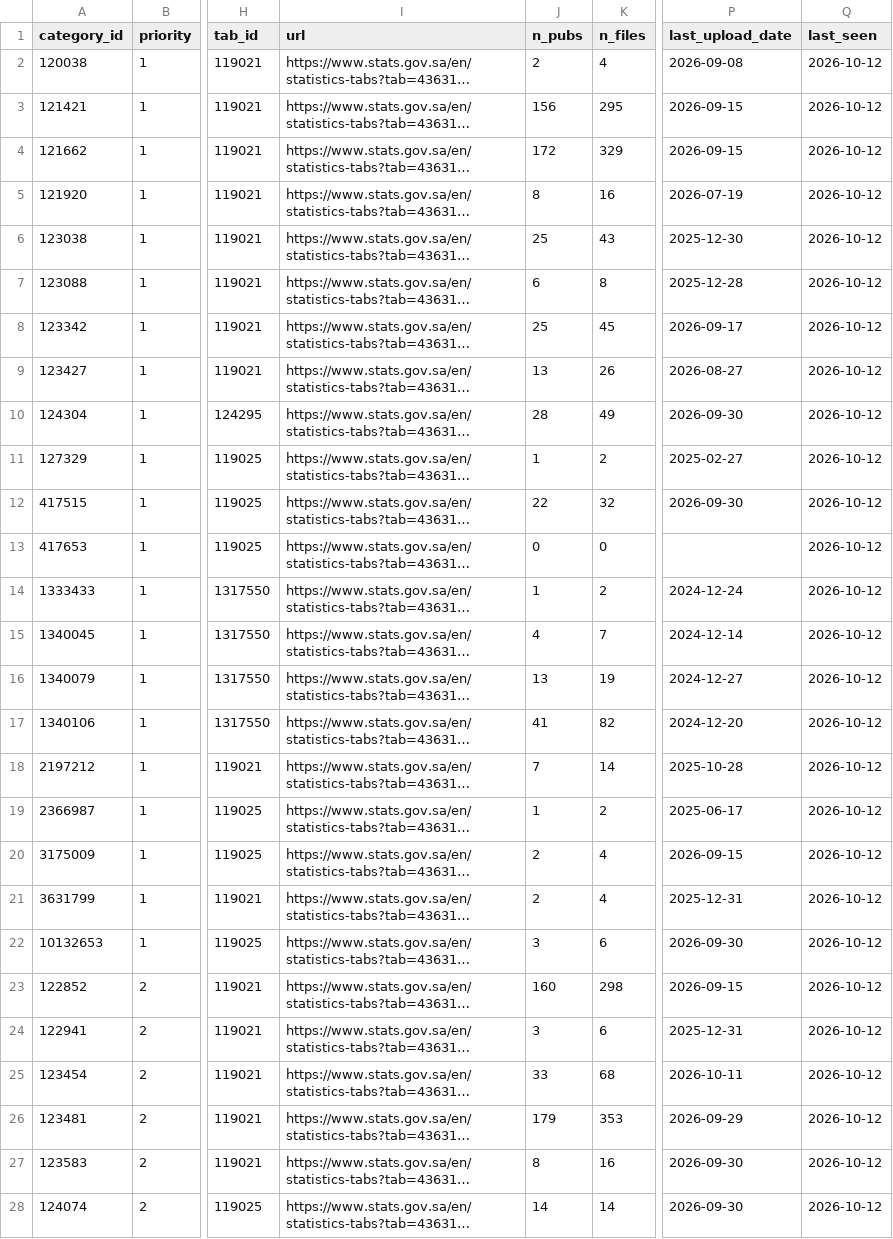
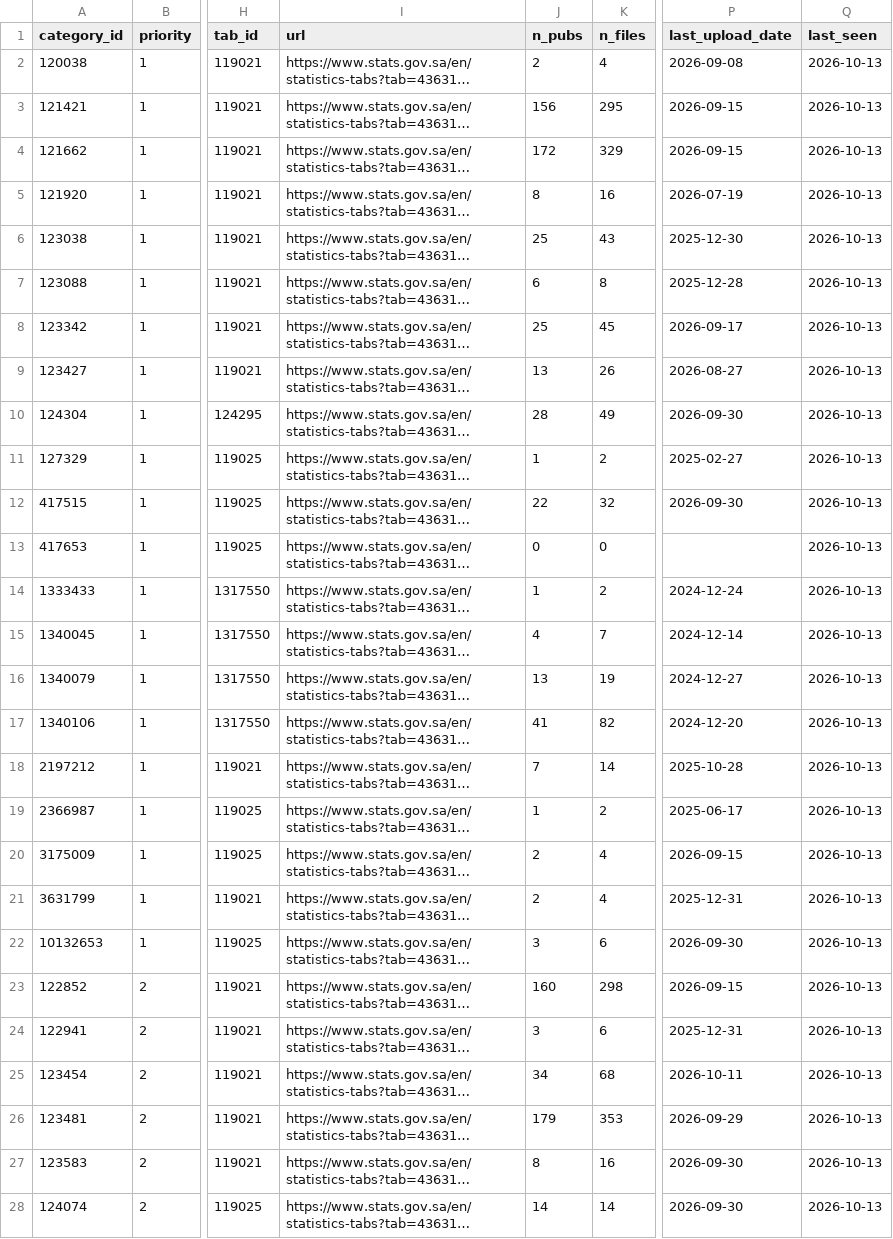
Before and after one commit to alialia1436-dev/marqab-runner, a CSV file: data/collect/gastat_pub_catalog.csv, drawn as a sheet; only a part is shown, gaps mark what is left out; long unchanged cells end in …; the diff covers the shown part only; the diff names each change by its address in the sheet, - before the commit and + after, or states it on an @@ line.

```diff
--- a/data/collect/gastat_pub_catalog.csv
+++ b/data/collect/gastat_pub_catalog.csv
-Q2:Q28 (last_seen): 2026-10-12
+Q2:Q28 (last_seen): 2026-10-13
-J25 (n_pubs): 33
+J25 (n_pubs): 34
```
Also changed, not shown: 85 edited cells elsewhere in this file, raw/history/gastat_pub/published_on.csv, raw/history/manifest.csv, 3 other files.
